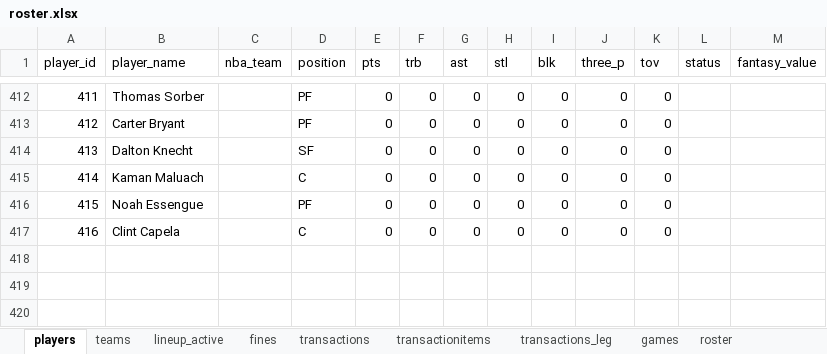
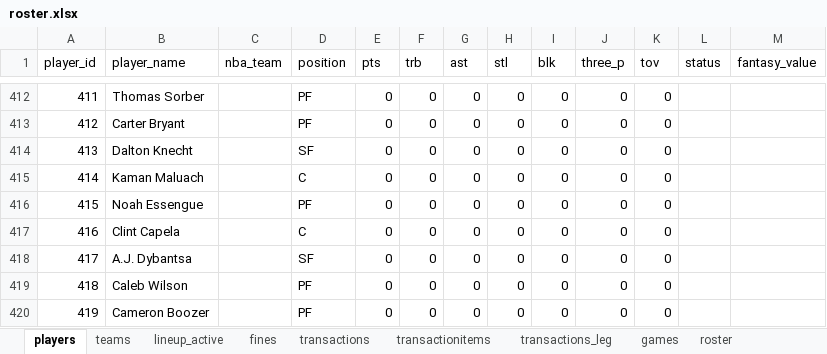
Before and after one commit to filipebrito23/Fantasy-unificado, an Excel workbook: roster.xlsx, sheet players, drawn as a sheet; only a part is shown, gaps mark what is left out; values as stored, in another font and other column widths than the file's, no borders; the diff names each change by its address in the sheet, - before the commit and + after, or states it on an @@ line.

```diff
--- a/roster.xlsx (sheet players)
+++ b/roster.xlsx (sheet players)
+row 418: 417 | A.J. Dybantsa |  | SF | 0 | 0 | 0 | 0 | 0 | 0 | 0
+row 419: 418 | Caleb Wilson |  | PF | 0 | 0 | 0 | 0 | 0 | 0 | 0
+row 420: 419 | Cameron Boozer |  | PF | 0 | 0 | 0 | 0 | 0 | 0 | 0
```
Also changed, not shown: sheet roster, formulas that keep their value.
